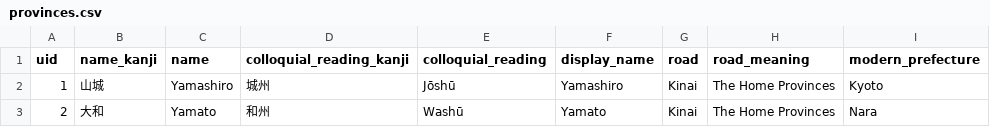
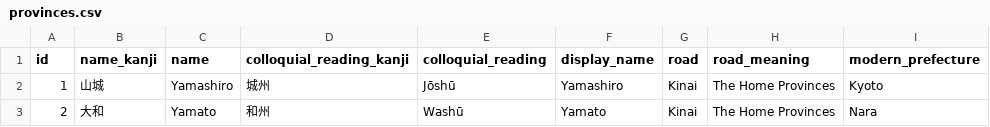
Before and after one commit to nihontoclub/datasets, a CSV file: reference-data/provinces.csv, drawn as a sheet; only a part is shown.

Commit message:
Fix id column name

```diff
--- a/reference-data/provinces.csv
+++ b/reference-data/provinces.csv
@@ -1,2 +1,2 @@
-uid,name_kanji,name,colloquial_reading_kanji,colloquial_reading,display_name,road,road_meaning,modern_prefecture
+id,name_kanji,name,colloquial_reading_kanji,colloquial_reading,display_name,road,road_meaning,modern_prefecture
 1,山城,Yamashiro,城州,Jōshū,"Yamashiro",Kinai,"The Home Provinces","Kyoto"
```
